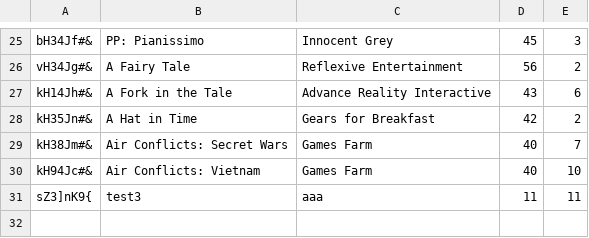
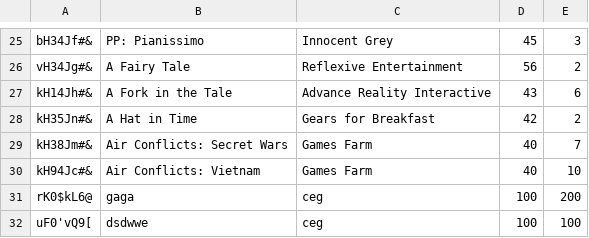
Before and after one commit to matCsikai/python_lightweight_erp_own, a CSV file: store/games.csv, drawn as a sheet; only a part is shown, gaps mark what is left out; removed rows and columns are numbered as before the commit, all else as after; the diff names each change by its address in the sheet, - before the commit and + after, or states it on an @@ line.

Commit message:
store module done

```diff
--- a/store/games.csv
+++ b/store/games.csv
-row 31: sZ3]nK9{ | test3 | aaa | 11 | 11
+row 31: rK0$kL6@ | gaga | ceg | 100 | 200
+row 32: uF0'vQ9[ | dsdwwe | ceg | 100 | 100
```
